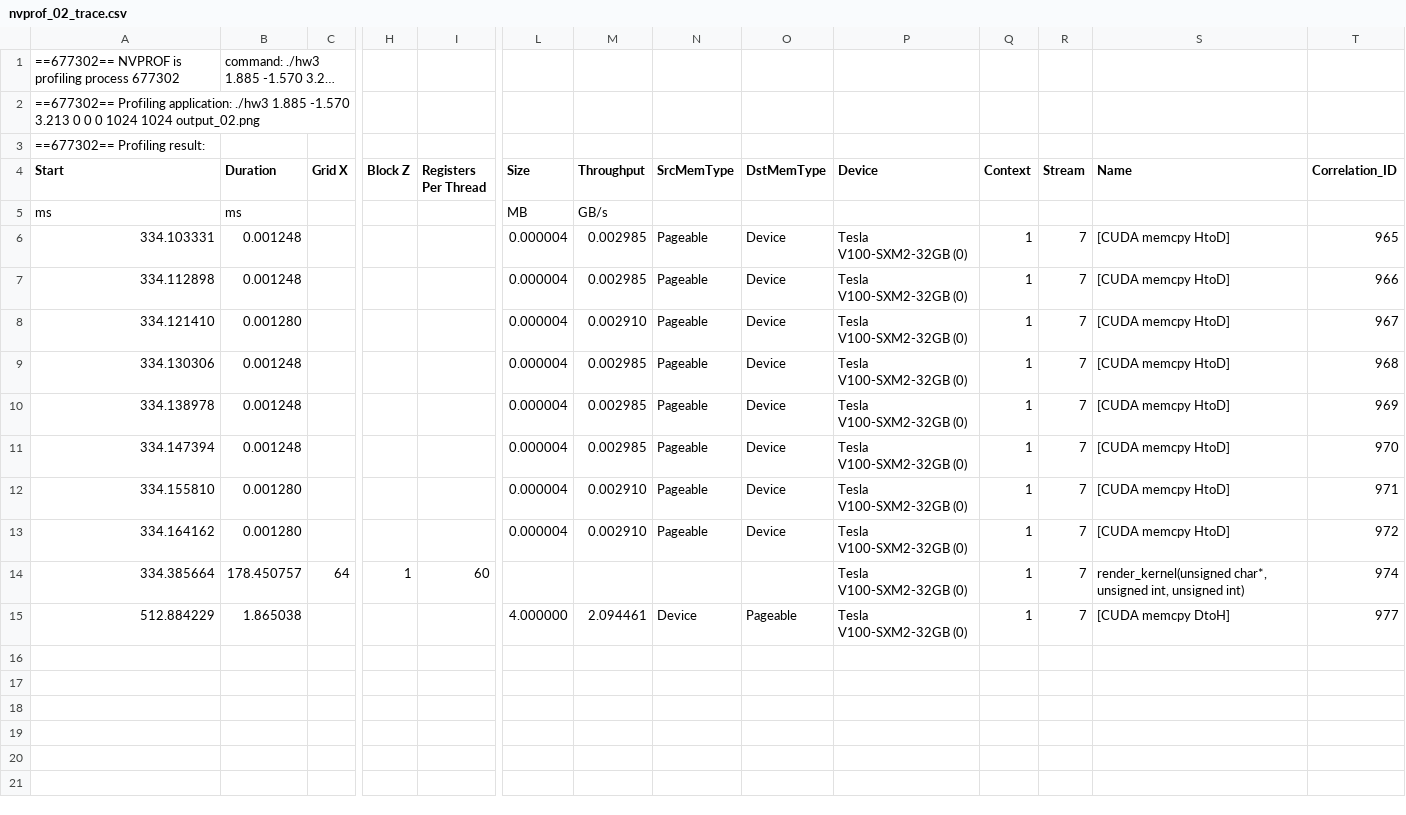
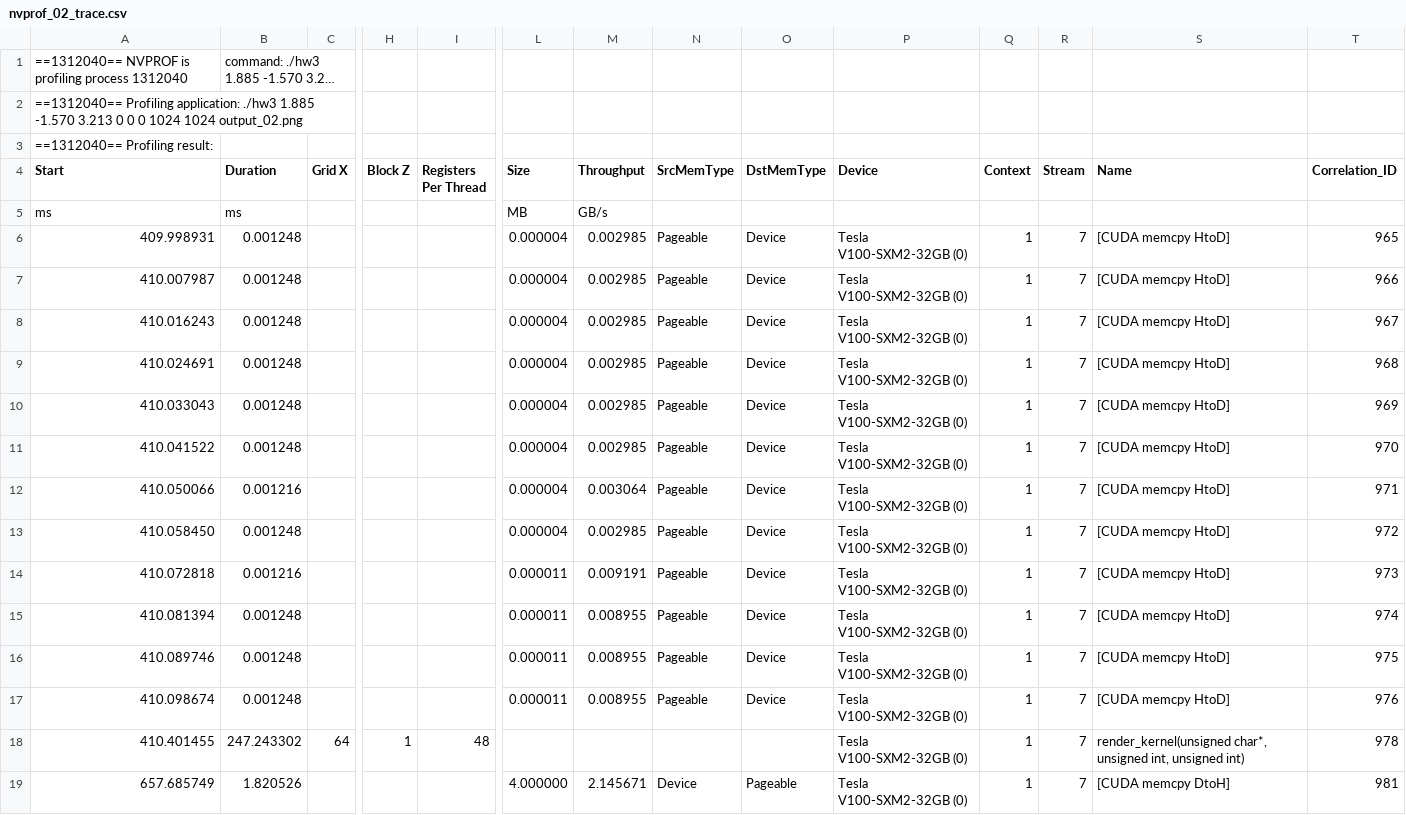
Before and after one commit to FrankTsai1125/Parallelism, a CSV file: hw3/profiles/nvprof_02_trace.csv, drawn as a sheet; only a part is shown, gaps mark what is left out; long unchanged cells end in …; addresses are those after the commit; rows hold the shown columns only; the diff names each change by its address in the sheet, - before the commit and + after, or states it on an @@ line.

```diff
--- a/hw3/profiles/nvprof_02_trace.csv
+++ b/hw3/profiles/nvprof_02_trace.csv
-A1 (Start): ==677302== NVPROF is profiling process 677302
+A1 (Start): ==1312040== NVPROF is profiling process 1312040
-A2 (Start): ==677302== Profiling application:…
+A2 (Start): ==1312040== Profiling application:…
-A3 (Start): ==677302== Profiling result:
+A3 (Start): ==1312040== Profiling result:
-A6 (Start): 334.103331
+A6 (Start): 409.998931
-A7 (Start): 334.112898
+A7 (Start): 410.007987
-A8 (Start): 334.121410
+A8 (Start): 410.016243
-B8 (Duration): 0.001280
+B8 (Duration): 0.001248
-M8 (Throughput): 0.002910
+M8 (Throughput): 0.002985
-A9 (Start): 334.130306
+A9 (Start): 410.024691
-A10 (Start): 334.138978
+A10 (Start): 410.033043
-A11 (Start): 334.147394
+A11 (Start): 410.041522
-A12 (Start): 334.155810
+A12 (Start): 410.050066
-B12 (Duration): 0.001280
+B12 (Duration): 0.001216
-M12 (Throughput): 0.002910
+M12 (Throughput): 0.003064
-A13 (Start): 334.164162
+A13 (Start): 410.058450
-B13 (Duration): 0.001280
+B13 (Duration): 0.001248
-M13 (Throughput): 0.002910
+M13 (Throughput): 0.002985
+row 14: 410.072818 | 0.001216 |  |  |  | 0.000011 | 0.009191 | Pageable | Device | Tesla V100-SXM2-32GB (0) | 1 | 7 | [CUDA memcpy HtoD] | 973
+row 15: 410.081394 | 0.001248 |  |  |  | 0.000011 | 0.008955 | Pageable | Device | Tesla V100-SXM2-32GB (0) | 1 | 7 | [CUDA memcpy HtoD] | 974
+row 16: 410.089746 | 0.001248 |  |  |  | 0.000011 | 0.008955 | Pageable | Device | Tesla V100-SXM2-32GB (0) | 1 | 7 | [CUDA memcpy HtoD] | 975
+row 17: 410.098674 | 0.001248 |  |  |  | 0.000011 | 0.008955 | Pageable | Device | Tesla V100-SXM2-32GB (0) | 1 | 7 | [CUDA memcpy HtoD] | 976
-A18 (Start): 334.385664
+A18 (Start): 410.401455
-B18 (Duration): 178.450757
+B18 (Duration): 247.243302
-I18 (Registers Per Thread): 60
+I18 (Registers Per Thread): 48
-T18 (Correlation_ID): 974
+T18 (Correlation_ID): 978
-A19 (Start): 512.884229
+A19 (Start): 657.685749
-B19 (Duration): 1.865038
+B19 (Duration): 1.820526
-M19 (Throughput): 2.094461
+M19 (Throughput): 2.145671
-T19 (Correlation_ID): 977
+T19 (Correlation_ID): 981
```
Also changed, not shown: hw3/profiles/nvprof_00_trace.csv, hw3/profiles/nvprof_03_trace.csv, 27 other files.
